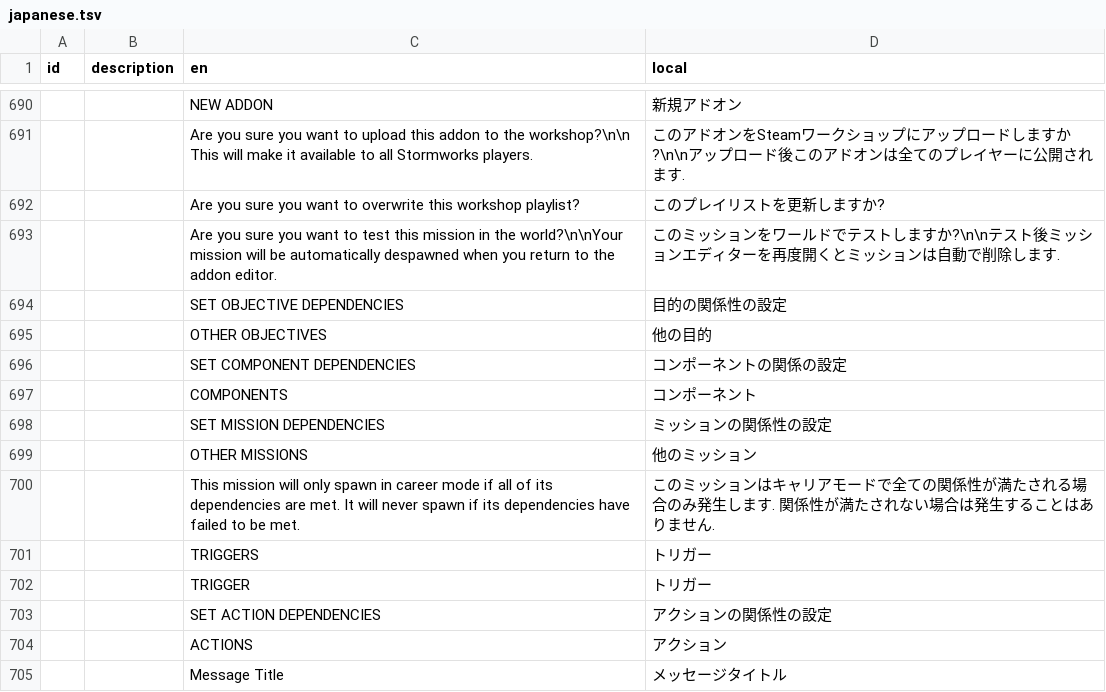
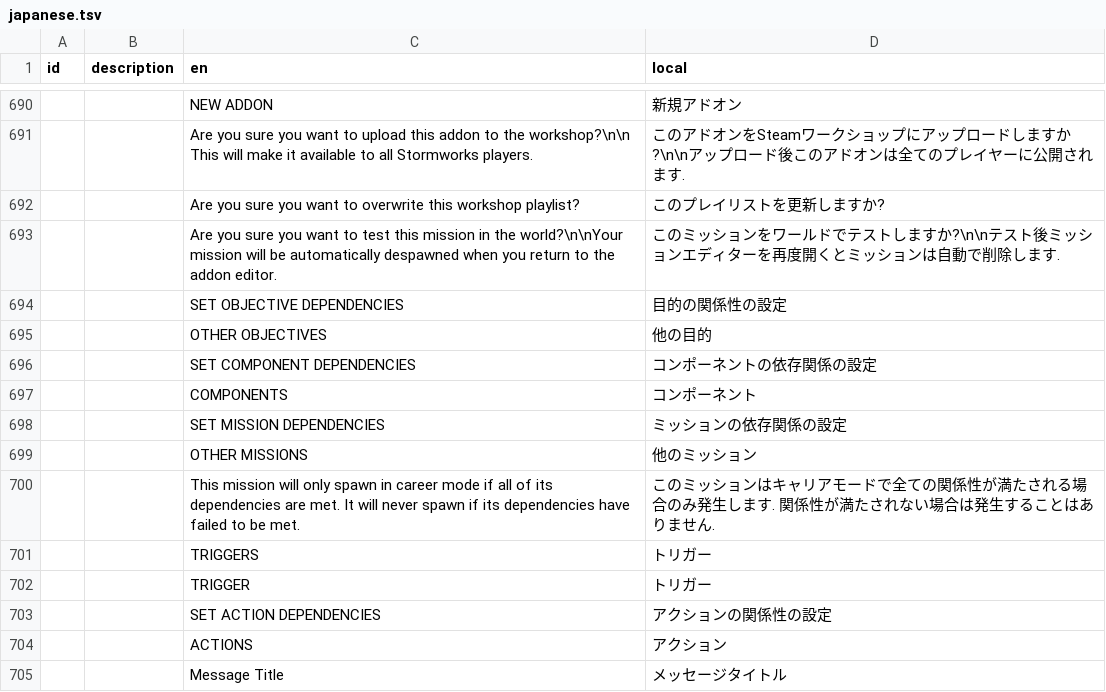
Before and after one commit to Gakuto1112/Stormworks-JapaneseTranslation, a TSV file: src/translation_data/japanese.tsv, drawn as a sheet; only a part is shown, gaps mark what is left out.

Commit message:
Update japanese.tsv
前のコミットと同様

```diff
--- a/src/translation_data/japanese.tsv
+++ b/src/translation_data/japanese.tsv
@@ -695,5 +695,5 @@ id	description	en	local
 		OTHER OBJECTIVES	他の目的
-		SET COMPONENT DEPENDENCIES	コンポーネントの関係の設定
+		SET COMPONENT DEPENDENCIES	コンポーネントの依存関係の設定
 		COMPONENTS	コンポーネント
-		SET MISSION DEPENDENCIES	ミッションの関係性の設定
+		SET MISSION DEPENDENCIES	ミッションの依存関係の設定
 		OTHER MISSIONS	他のミッション
```
